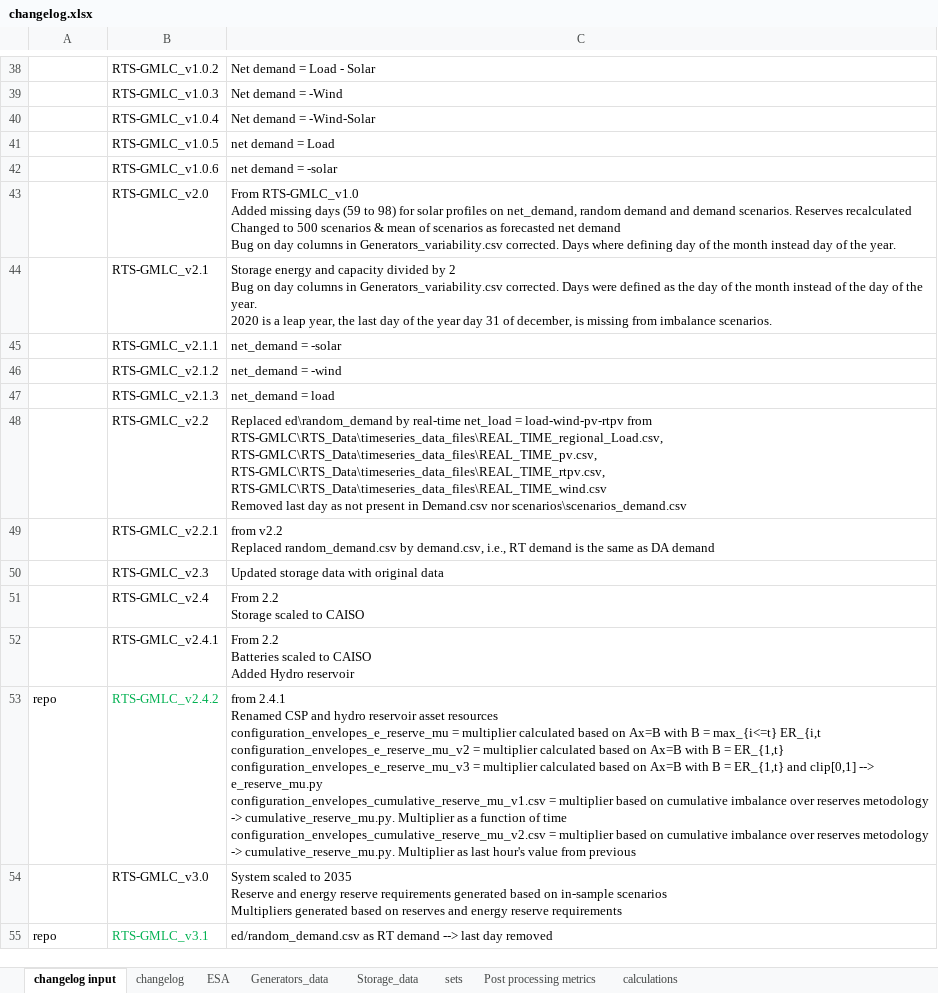
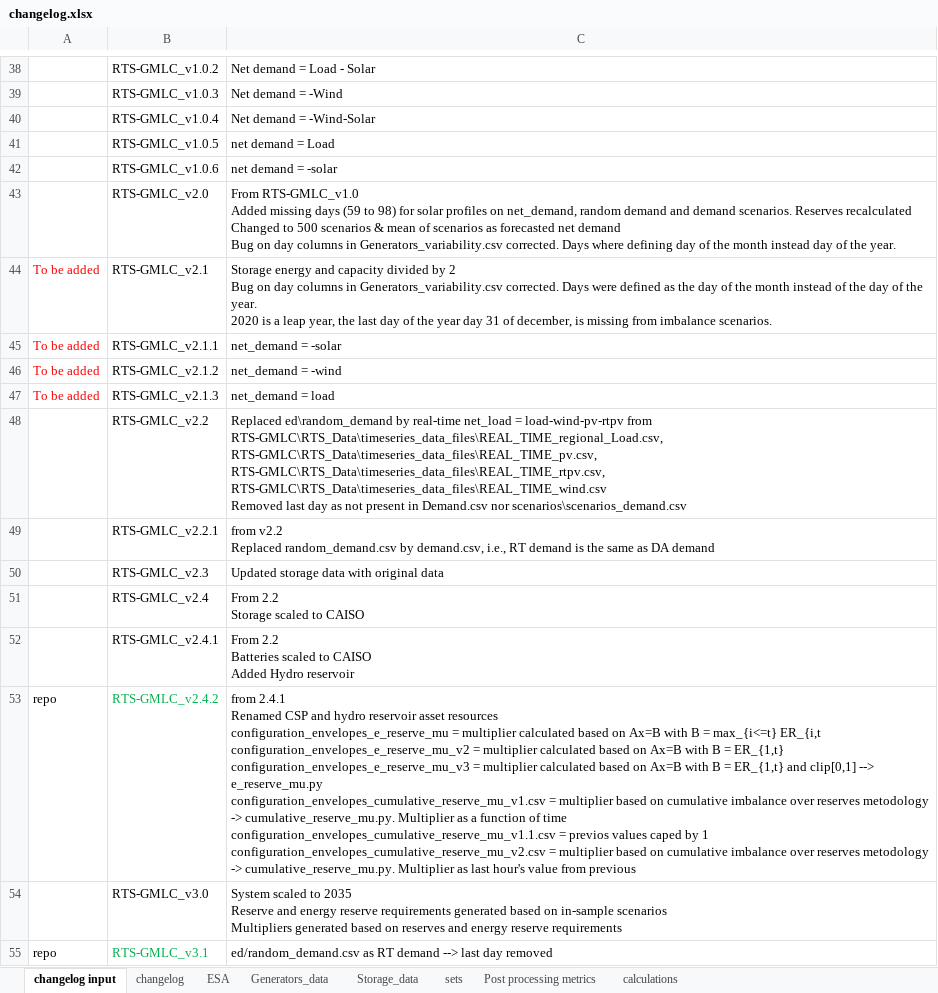
Before and after one commit to pigalleg/ELR-reserves, an Excel workbook: output/changelog.xlsx, sheet changelog input, drawn as a sheet; only a part is shown, gaps mark what is left out; values as stored, in another font and other column widths than the file's, no borders; ↵ is a line break in a cell; the diff names each change by its address in the sheet, - before the commit and + after, or states it on an @@ line.

```diff
--- a/output/changelog.xlsx (sheet changelog input)
+++ b/output/changelog.xlsx (sheet changelog input)
-A44:A47: (empty)
+A44:A47: To be added
-C53: …of time ↵ configuration_envelopes_cumulative_reserve_mu_v2.csv =…
+C53: …of time ↵ configuration_envelopes_cumulative_reserve_mu_v1.1.csv = previos values caped by 1 ↵ configuration_envelopes_cumulative_reserve_mu_v2.csv =…
```
Also changed, not shown: sheet changelog, 11 other files.
